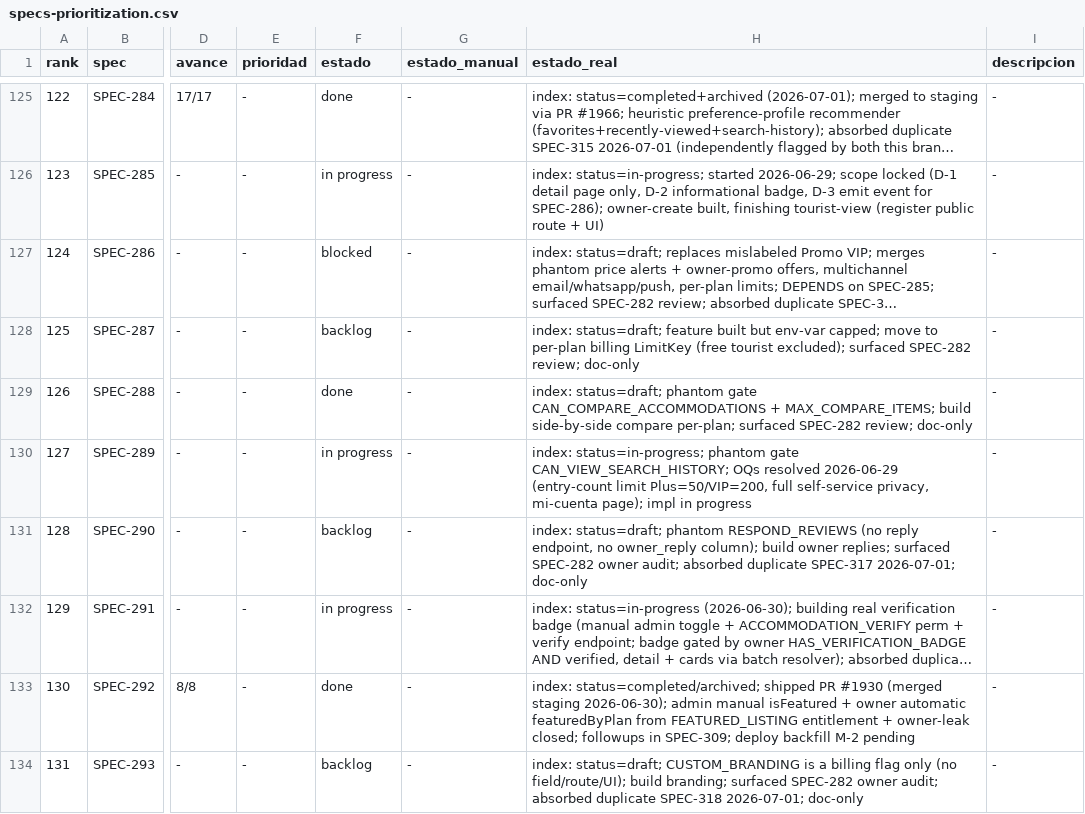
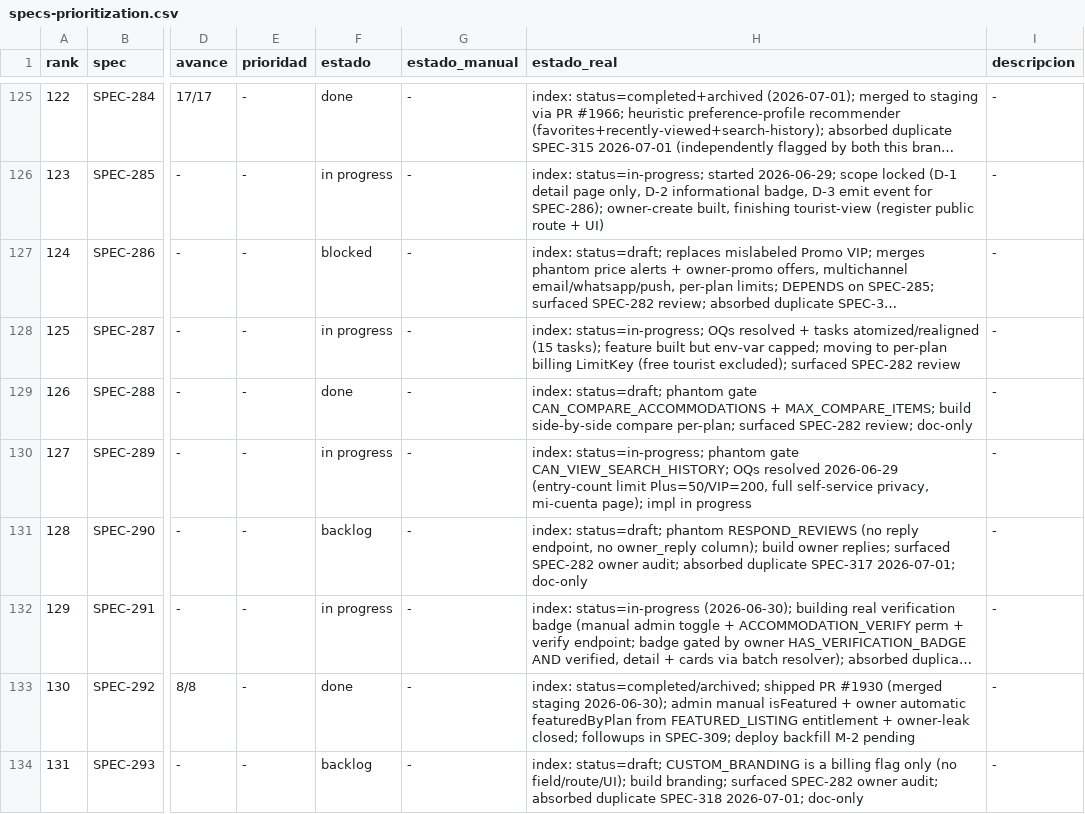
Before and after one commit to qazuor/hospeda, a CSV file: specs-prioritization.csv, drawn as a sheet; only a part is shown, gaps mark what is left out; long unchanged cells end in …; the diff names each change by its address in the sheet, - before the commit and + after, or states it on an @@ line.

Commit message:
chore(spec): start SPEC-287, mark T-001 in-progress
Flip epic status draft -> in-progress (first task started this
session) across specs/index.json, tasks/index.json, and
specs-prioritization.csv. T-001 (add CAN_USE_COLLECTIONS and
MAX_COLLECTIONS enum keys) is now in-progress.

```diff
--- a/specs-prioritization.csv
+++ b/specs-prioritization.csv
-F128 (estado): backlog
+F128 (estado): in progress
-H128 (estado_real): index: status=draft; feature built but env-var capped; move to per-plan billing LimitKey (free tourist excluded); surfaced SPEC-282 review; doc-only
+H128 (estado_real): index: status=in-progress; OQs resolved + tasks atomized/realigned (15 tasks); feature built but env-var capped; moving to per-plan billing LimitKey (free tourist excluded); surfaced SPEC-282 review
```
Also changed, not shown: 3 other files.
